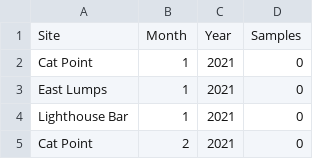
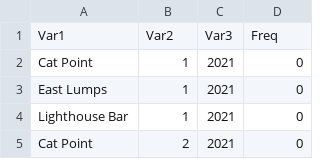
Before and after one commit to billpine/AB_DEP, a CSV file: mattcheck.csv, drawn as a sheet; only a part is shown; removed rows and columns are numbered as before the commit, all else as after; the diff names each change by its address in the sheet, - before the commit and + after, or states it on an @@ line.

```diff
--- a/mattcheck.csv
+++ b/mattcheck.csv
-row 1: Site | Month | Year | Samples
+row 1: Var1 | Var2 | Var3 | Freq
```
Also changed, not shown: 3 other files.
